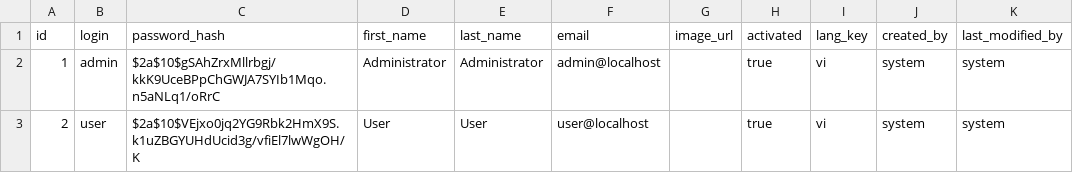
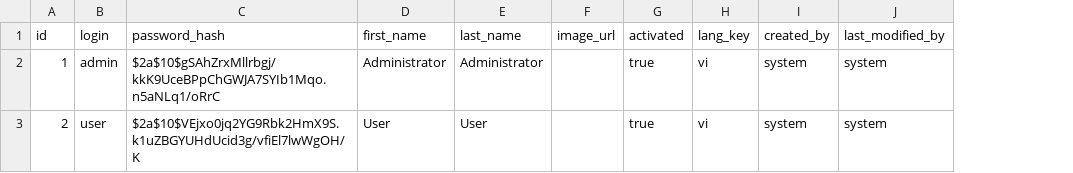
Before and after one commit to NhanhAnhXtanh/spring-boot-security-core-starter, a CSV file: src/main/resources/config/liquibase/data/user.csv, drawn as a sheet; the diff names each change by its address in the sheet, - before the commit and + after, or states it on an @@ line.

```diff
--- a/src/main/resources/config/liquibase/data/user.csv
+++ b/src/main/resources/config/liquibase/data/user.csv
-column F (email), rows 2-3: admin@localhost | user@localhost
```
Also changed, not shown: 20 other files.
